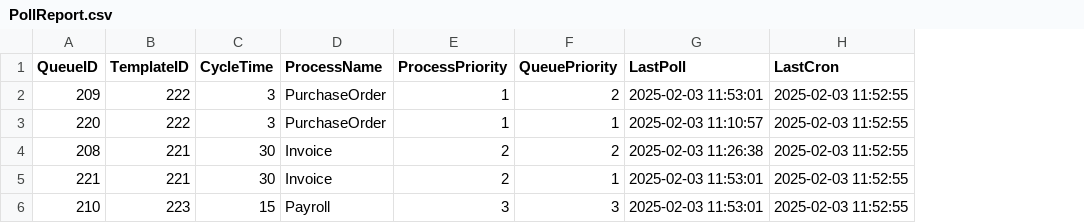
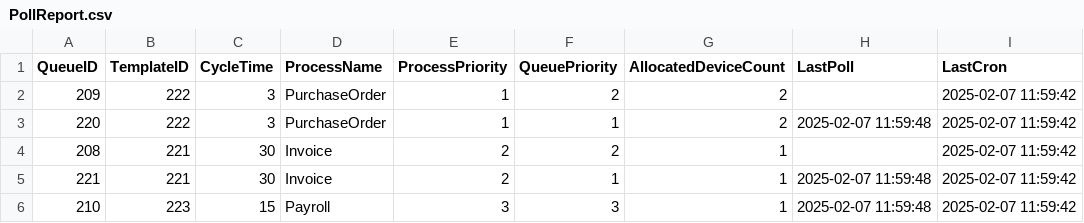
Before and after one commit to sikha-p/RPA, a CSV file: WLM_MaxDeviceUtility_PrioritySync_Solution/Solution-Same Process Multiple Q/PollReport.csv, drawn as a sheet; addresses are those after the commit; the diff names each change by its address in the sheet, - before the commit and + after, or states it on an @@ line.

Commit message:
WLM soltion-same process multiple Q - Version 2

```diff
--- a/WLM_MaxDeviceUtility_PrioritySync_Solution/Solution-Same Process Multiple Q/PollReport.csv
+++ b/WLM_MaxDeviceUtility_PrioritySync_Solution/Solution-Same Process Multiple Q/PollReport.csv
+column G (AllocatedDeviceCount), rows 2-6: 2 | 2 | 1 | 1 | 1
-H2 (LastPoll): 2025-02-03 11:53:01
+H2 (LastPoll): (empty)
-I2:I6 (LastCron): 2025-02-03 11:52:55
+I2:I6 (LastCron): 2025-02-07 11:59:42
-H3 (LastPoll): 2025-02-03 11:10:57
+H3 (LastPoll): 2025-02-07 11:59:48
-H4 (LastPoll): 2025-02-03 11:26:38
+H4 (LastPoll): (empty)
-H5:H6 (LastPoll): 2025-02-03 11:53:01
+H5:H6 (LastPoll): 2025-02-07 11:59:48
```
Also changed, not shown: 6 other files.
